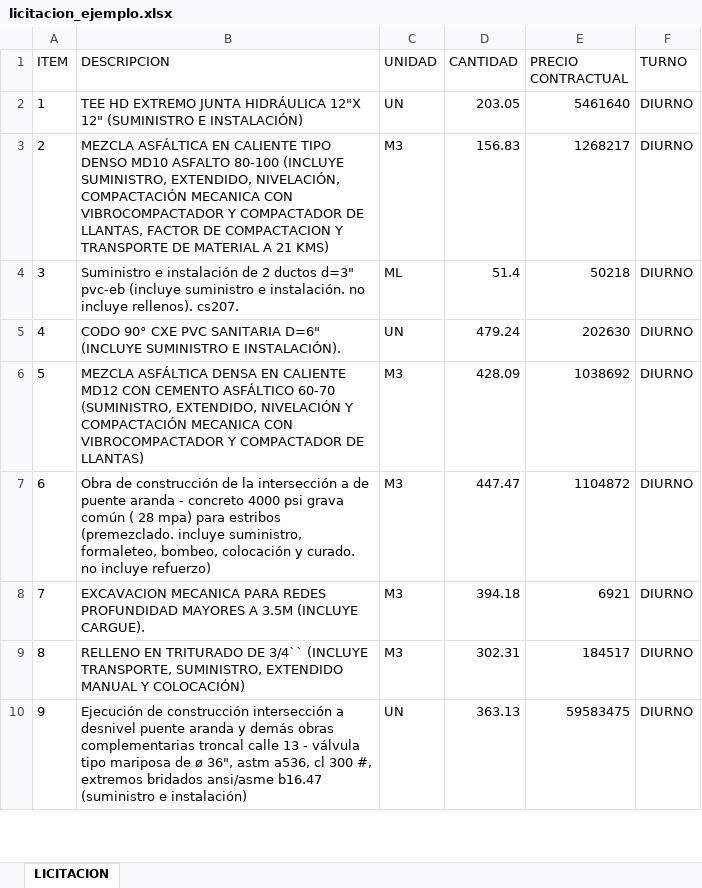
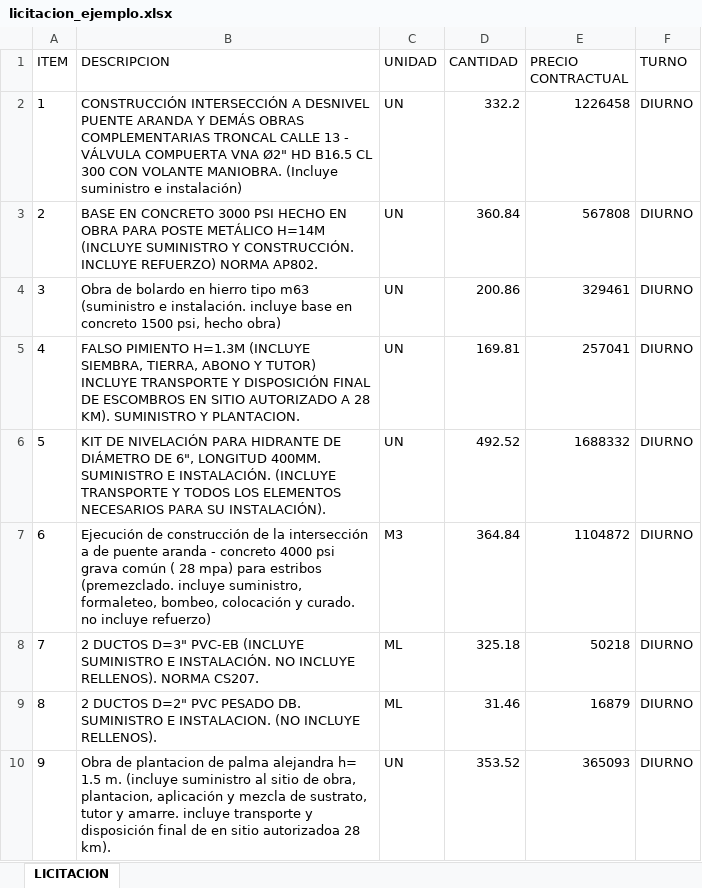
Before and after one commit to luisfajardo-bot/apu_constructor, an Excel workbook: ejemplos/licitacion_ejemplo.xlsx, sheet LICITACION, drawn as a sheet; only a part is shown; values as stored, in another font and other column widths than the file's, no borders; the diff covers the shown part only; the diff names each change by its address in the sheet, - before the commit and + after, or states it on an @@ line.

```diff
--- a/ejemplos/licitacion_ejemplo.xlsx (sheet LICITACION)
+++ b/ejemplos/licitacion_ejemplo.xlsx (sheet LICITACION)
-B2 (DESCRIPCION): TEE HD EXTREMO JUNTA HIDRÁULICA 12"X 12" (SUMINISTRO E INSTALACIÓN)
+B2 (DESCRIPCION): CONSTRUCCIÓN INTERSECCIÓN A DESNIVEL PUENTE ARANDA Y DEMÁS OBRAS COMPLEMENTARIAS TRONCAL CALLE 13 - VÁLVULA COMPUERTA VNA Ø2" HD B16.5 CL 300 CON VOLANTE MANIOBRA. (Incluye suministro e instalación)
-D2 (CANTIDAD): 203.05
+D2 (CANTIDAD): 332.2
-E2 (PRECIO CONTRACTUAL): 5461640
+E2 (PRECIO CONTRACTUAL): 1226458
-B3 (DESCRIPCION): MEZCLA ASFÁLTICA EN CALIENTE TIPO DENSO MD10 ASFALTO 80-100 (INCLUYE SUMINISTRO, EXTENDIDO, NIVELACIÓN, COMPACTACIÓN MECANICA CON VIBROCOMPACTADOR Y COMPACTADOR DE LLANTAS, FACTOR DE COMPACTACION Y TRANSPORTE DE MATERIAL A 21 KMS)
+B3 (DESCRIPCION): BASE EN CONCRETO 3000 PSI HECHO EN OBRA PARA POSTE METÁLICO H=14M (INCLUYE SUMINISTRO Y CONSTRUCCIÓN. INCLUYE REFUERZO) NORMA AP802.
-C3 (UNIDAD): M3
+C3 (UNIDAD): UN
-D3 (CANTIDAD): 156.83
+D3 (CANTIDAD): 360.84
-E3 (PRECIO CONTRACTUAL): 1268217
+E3 (PRECIO CONTRACTUAL): 567808
-B4 (DESCRIPCION): Suministro e instalación de 2 ductos d=3" pvc-eb (incluye suministro e instalación. no incluye rellenos). cs207.
+B4 (DESCRIPCION): Obra de bolardo en hierro tipo m63 (suministro e instalación. incluye base en concreto 1500 psi, hecho obra)
-C4 (UNIDAD): ML
+C4 (UNIDAD): UN
-D4 (CANTIDAD): 51.4
+D4 (CANTIDAD): 200.86
-E4 (PRECIO CONTRACTUAL): 50218
+E4 (PRECIO CONTRACTUAL): 329461
-B5 (DESCRIPCION): CODO 90° CXE PVC SANITARIA D=6" (INCLUYE SUMINISTRO E INSTALACIÓN).
+B5 (DESCRIPCION): FALSO PIMIENTO H=1.3M (INCLUYE SIEMBRA, TIERRA, ABONO Y TUTOR) INCLUYE TRANSPORTE Y DISPOSICIÓN FINAL DE ESCOMBROS EN SITIO AUTORIZADO A 28 KM). SUMINISTRO Y PLANTACION.
-D5 (CANTIDAD): 479.24
+D5 (CANTIDAD): 169.81
-E5 (PRECIO CONTRACTUAL): 202630
+E5 (PRECIO CONTRACTUAL): 257041
-B6 (DESCRIPCION): MEZCLA ASFÁLTICA DENSA EN CALIENTE MD12 CON CEMENTO ASFÁLTICO 60-70 (SUMINISTRO, EXTENDIDO, NIVELACIÓN Y COMPACTACIÓN MECANICA CON VIBROCOMPACTADOR Y COMPACTADOR DE LLANTAS)
+B6 (DESCRIPCION): KIT DE NIVELACIÓN PARA HIDRANTE DE DIÁMETRO DE 6", LONGITUD 400MM. SUMINISTRO E INSTALACIÓN. (INCLUYE TRANSPORTE Y TODOS LOS ELEMENTOS NECESARIOS PARA SU INSTALACIÓN).
-C6 (UNIDAD): M3
+C6 (UNIDAD): UN
-D6 (CANTIDAD): 428.09
+D6 (CANTIDAD): 492.52
-E6 (PRECIO CONTRACTUAL): 1038692
+E6 (PRECIO CONTRACTUAL): 1688332
-B7 (DESCRIPCION): Obra de construcción…
+B7 (DESCRIPCION): Ejecución de construcción…
-D7 (CANTIDAD): 447.47
+D7 (CANTIDAD): 364.84
-B8 (DESCRIPCION): EXCAVACION MECANICA PARA REDES PROFUNDIDAD MAYORES A 3.5M (INCLUYE CARGUE).
+B8 (DESCRIPCION): 2 DUCTOS D=3" PVC-EB (INCLUYE SUMINISTRO E INSTALACIÓN. NO INCLUYE RELLENOS). NORMA CS207.
-C8:C9 (UNIDAD): M3
+C8:C9 (UNIDAD): ML
-D8 (CANTIDAD): 394.18
+D8 (CANTIDAD): 325.18
-E8 (PRECIO CONTRACTUAL): 6921
+E8 (PRECIO CONTRACTUAL): 50218
-B9 (DESCRIPCION): RELLENO EN TRITURADO DE 3/4`` (INCLUYE TRANSPORTE, SUMINISTRO, EXTENDIDO MANUAL Y COLOCACIÓN)
+B9 (DESCRIPCION): 2 DUCTOS D=2" PVC PESADO DB. SUMINISTRO E INSTALACION. (NO INCLUYE RELLENOS).
-D9 (CANTIDAD): 302.31
+D9 (CANTIDAD): 31.46
-E9 (PRECIO CONTRACTUAL): 184517
+E9 (PRECIO CONTRACTUAL): 16879
-B10 (DESCRIPCION): Ejecución de construcción intersección a desnivel puente aranda y demás obras complementarias troncal calle 13 - válvula tipo mariposa de ø 36", astm a536, cl 300 #, extremos bridados ansi/asme b16.47 (suministro e instalación)
+B10 (DESCRIPCION): Obra de plantacion de palma alejandra h= 1.5 m. (incluye suministro al sitio de obra, plantacion, aplicación y mezcla de sustrato, tutor y amarre. incluye transporte y disposición final de en sitio autorizadoa 28 km).
-D10 (CANTIDAD): 363.13
+D10 (CANTIDAD): 353.52
-E10 (PRECIO CONTRACTUAL): 59583475
+E10 (PRECIO CONTRACTUAL): 365093
```
Also changed, not shown: 17 edited cells elsewhere in this sheet.
